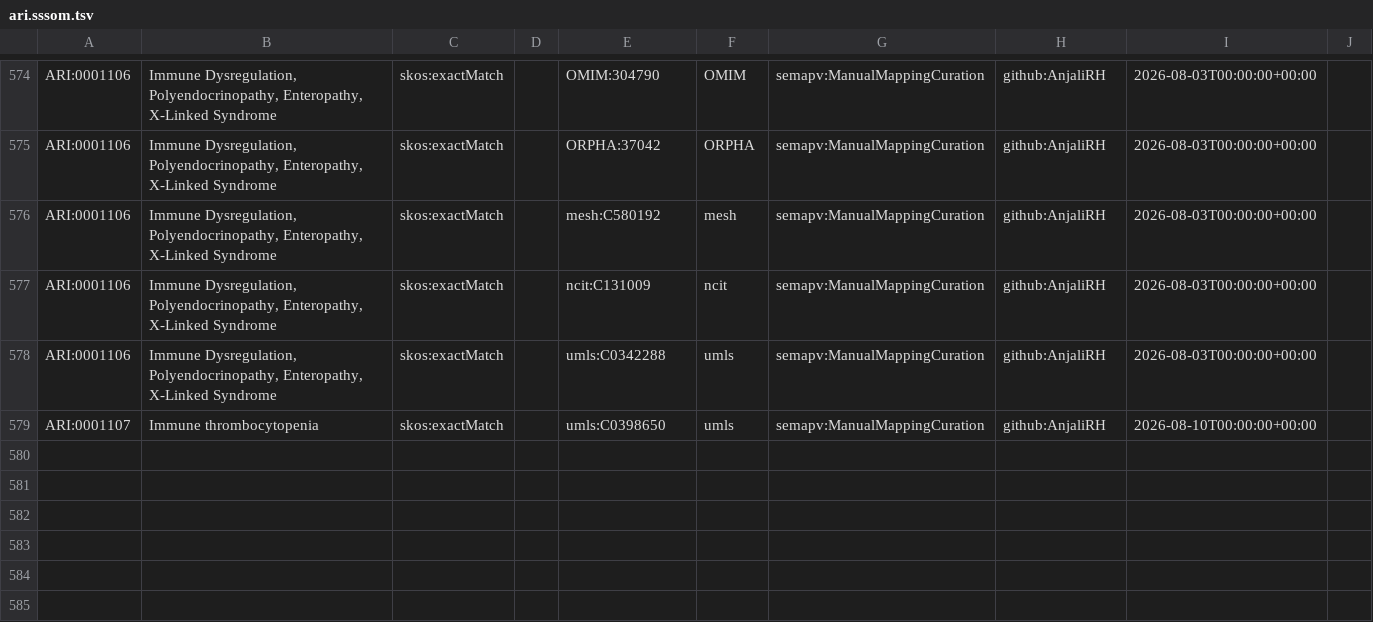
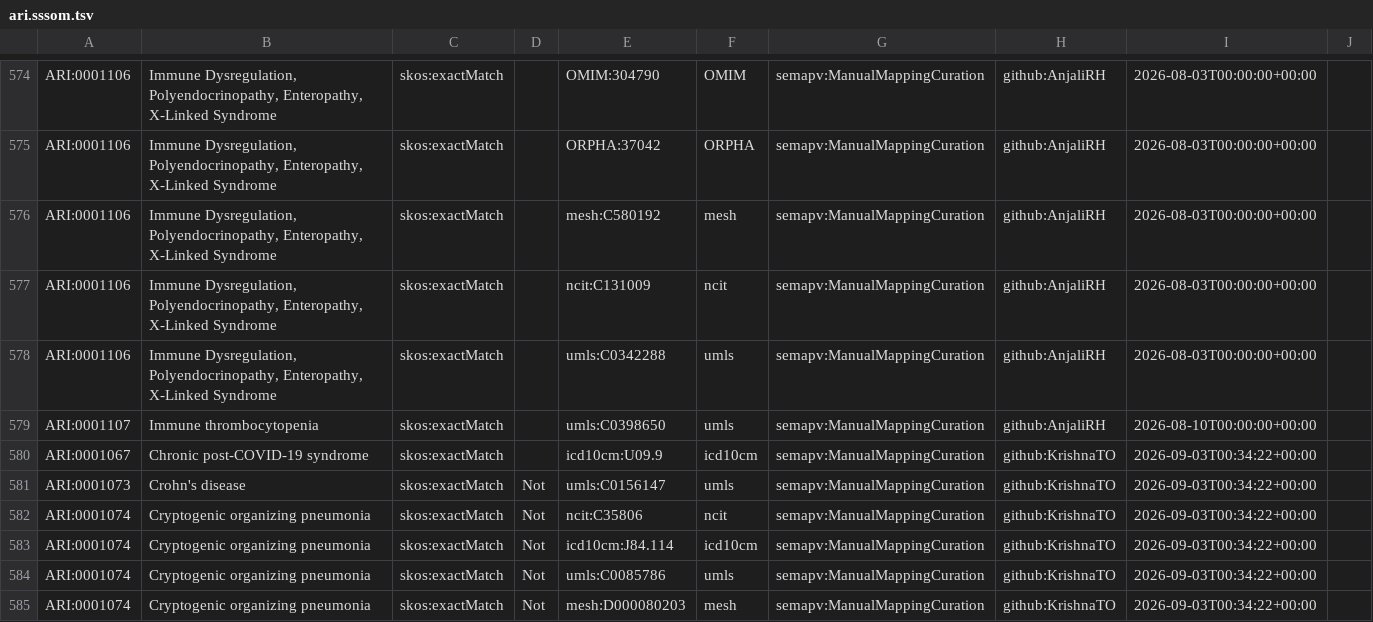
Before and after one commit to KrishnaTO/ARI, a TSV file: mappings/ari.sssom.tsv, drawn as a sheet; only a part is shown, gaps mark what is left out.

Commit message:
[ARI:0001021, ARI:0001067] - mappings review

```diff
--- a/mappings/ari.sssom.tsv
+++ b/mappings/ari.sssom.tsv
@@ -579 +579,7 @@ ARI:0001106	Immune Dysregulation, Polyendocrinopathy, Enteropathy, X-Linked Synd
 ARI:0001107	Immune thrombocytopenia	skos:exactMatch		umls:C0398650	umls	semapv:ManualMappingCuration	github:AnjaliRH	2026-08-10T00:00:00+00:00	
+ARI:0001067	Chronic post-COVID-19 syndrome	skos:exactMatch		icd10cm:U09.9	icd10cm	semapv:ManualMappingCuration	github:KrishnaTO	2026-09-03T00:34:22+00:00	
+ARI:0001073	Crohn's disease	skos:exactMatch	Not	umls:C0156147	umls	semapv:ManualMappingCuration	github:KrishnaTO	2026-09-03T00:34:22+00:00	
+ARI:0001074	Cryptogenic organizing pneumonia	skos:exactMatch	Not	ncit:C35806	ncit	semapv:ManualMappingCuration	github:KrishnaTO	2026-09-03T00:34:22+00:00	
+ARI:0001074	Cryptogenic organizing pneumonia	skos:exactMatch	Not	icd10cm:J84.114	icd10cm	semapv:ManualMappingCuration	github:KrishnaTO	2026-09-03T00:34:22+00:00	
+ARI:0001074	Cryptogenic organizing pneumonia	skos:exactMatch	Not	umls:C0085786	umls	semapv:ManualMappingCuration	github:KrishnaTO	2026-09-03T00:34:22+00:00	
+ARI:0001074	Cryptogenic organizing pneumonia	skos:exactMatch	Not	mesh:D000080203	mesh	semapv:ManualMappingCuration	github:KrishnaTO	2026-09-03T00:34:22+00:00	
```
Also changed, not shown: mappings/ari.equivalencies.tsv, 1 other file.
